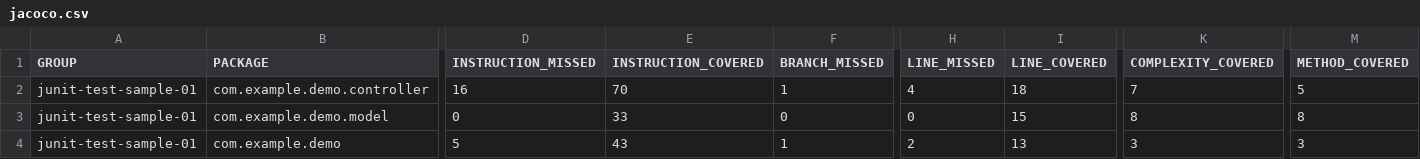
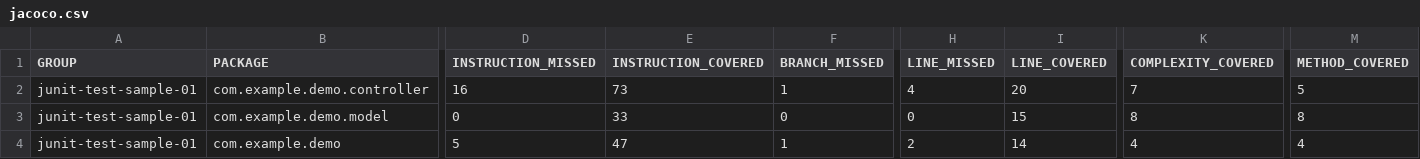
Before and after one commit to MarceloTorres70/junit-ex1-blueprint, a CSV file: target/site/jacoco/jacoco.csv, drawn as a sheet; only a part is shown, gaps mark what is left out; the diff names each change by its address in the sheet, - before the commit and + after, or states it on an @@ line.

```diff
--- a/target/site/jacoco/jacoco.csv
+++ b/target/site/jacoco/jacoco.csv
-E2 (INSTRUCTION_COVERED): 70
+E2 (INSTRUCTION_COVERED): 73
-I2 (LINE_COVERED): 18
+I2 (LINE_COVERED): 20
-E4 (INSTRUCTION_COVERED): 43
+E4 (INSTRUCTION_COVERED): 47
-I4 (LINE_COVERED): 13
+I4 (LINE_COVERED): 14
-K4 (COMPLEXITY_COVERED): 3
+K4 (COMPLEXITY_COVERED): 4
-M4 (METHOD_COVERED): 3
+M4 (METHOD_COVERED): 4
```
Also changed, not shown: 25 other files.
